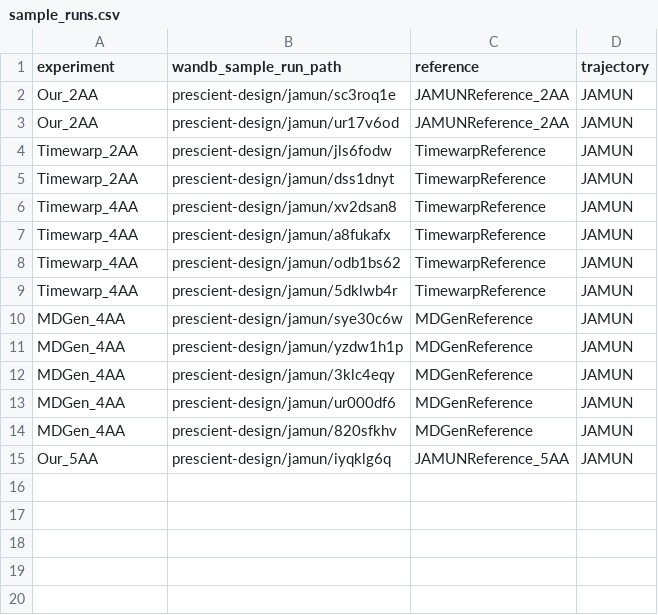
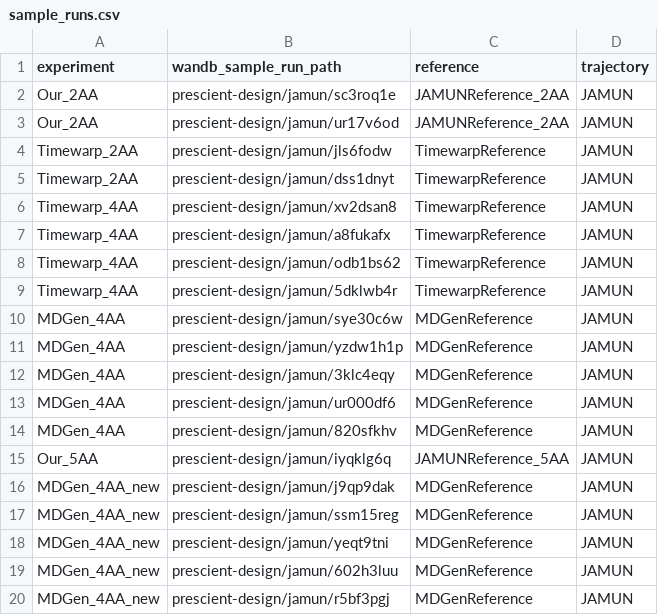
Before and after one commit to directysj/jamun, a CSV file: analysis/sample_runs.csv, drawn as a sheet.

```diff
--- a/analysis/sample_runs.csv
+++ b/analysis/sample_runs.csv
@@ -15 +15,6 @@ MDGen_4AA,prescient-design/jamun/820sfkhv,MDGenReference,JAMUN
 Our_5AA,prescient-design/jamun/iyqklg6q,JAMUNReference_5AA,JAMUN
+MDGen_4AA_new,prescient-design/jamun/j9qp9dak,MDGenReference,JAMUN
+MDGen_4AA_new,prescient-design/jamun/ssm15reg,MDGenReference,JAMUN
+MDGen_4AA_new,prescient-design/jamun/yeqt9tni,MDGenReference,JAMUN
+MDGen_4AA_new,prescient-design/jamun/602h3luu,MDGenReference,JAMUN
+MDGen_4AA_new,prescient-design/jamun/r5bf3pgj,MDGenReference,JAMUN
```
Also changed, not shown: 2 other files.
